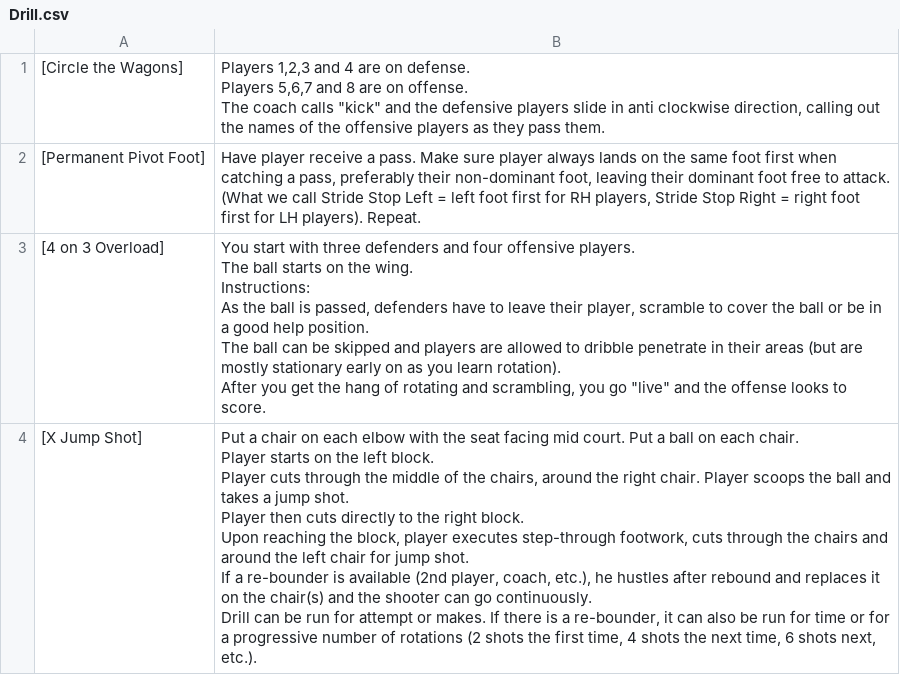
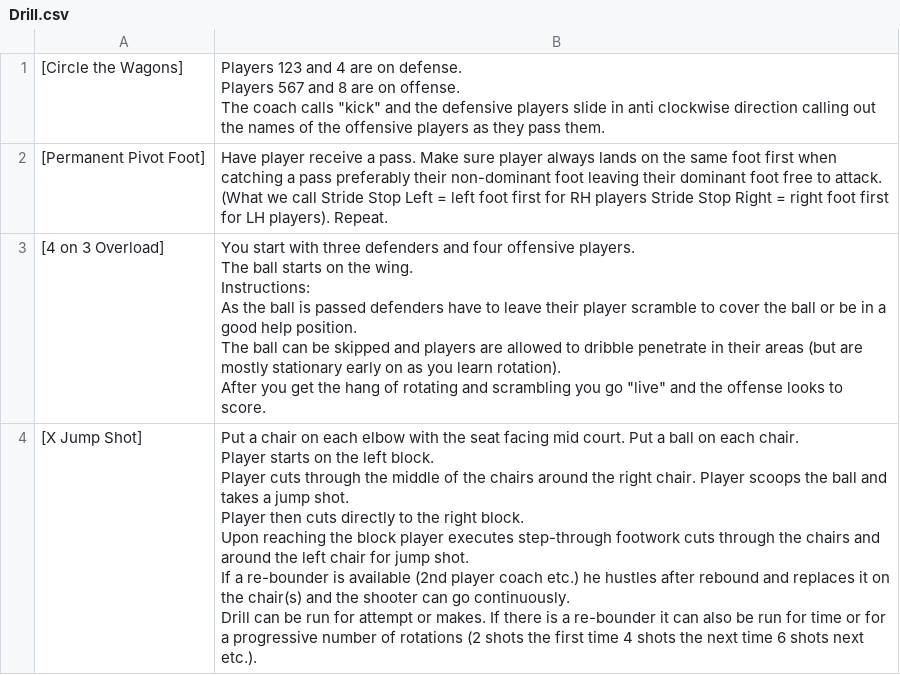
Before and after one commit to rhit-vorheeks/CTW_Repo, a CSV file: SampleData/Drill.csv, drawn as a sheet.

Commit message:
Drill data

```diff
--- a/SampleData/Drill.csv
+++ b/SampleData/Drill.csv
@@ -1,25 +1,25 @@
-[Circle the Wagons],"Players 1,2,3 and 4 are on defense.
-Players 5,6,7 and 8 are on offense.
-
-The coach calls ""kick"" and the defensive players slide in anti clockwise direction, calling out the names of the offensive players as they pass them."
-[Permanent Pivot Foot],"Have player receive a pass. Make sure player always lands on the same foot first when catching a pass, preferably their non-dominant foot, leaving their dominant foot free to attack. (What we call Stride Stop Left = left foot first for RH players, Stride Stop Right = right foot first for LH players). Repeat."
-[4 on 3 Overload],"You start with three defenders and four offensive players.
-
-The ball starts on the wing.
-
-
-Instructions:
-As the ball is passed, defenders have to leave their player, scramble to cover the ball or be in a good help position.
-
-The ball can be skipped and players are allowed to dribble penetrate in their areas (but are mostly stationary early on as you learn rotation).
-
-After you get the hang of rotating and scrambling, you go ""live"" and the offense looks to score."
-[X Jump Shot],"Put a chair on each elbow with the seat facing mid court. Put a ball on each chair.
-Player starts on the left block.
-
-Player cuts through the middle of the chairs, around the right chair. Player scoops the ball and takes a jump shot.
-
-Player then cuts directly to the right block.
-Upon reaching the block, player executes step-through footwork, cuts through the chairs and around the left chair for jump shot.
-If a re-bounder is available (2nd player, coach, etc.), he hustles after rebound and replaces it on the chair(s) and the shooter can go continuously.
-Drill can be run for attempt or makes. If there is a re-bounder, it can also be run for time or for a progressive number of rotations (2 shots the first time, 4 shots the next time, 6 shots next, etc.)."
+[Circle the Wagons],"Players 123 and 4 are on defense.
+Players 567 and 8 are on offense.
+
+The coach calls ""kick"" and the defensive players slide in anti clockwise direction calling out the names of the offensive players as they pass them."
+[Permanent Pivot Foot],Have player receive a pass. Make sure player always lands on the same foot first when catching a pass preferably their non-dominant foot leaving their dominant foot free to attack. (What we call Stride Stop Left = left foot first for RH players Stride Stop Right = right foot first for LH players). Repeat.
+[4 on 3 Overload],"You start with three defenders and four offensive players.
+
+The ball starts on the wing.
+
+
+Instructions:
+As the ball is passed defenders have to leave their player scramble to cover the ball or be in a good help position.
+
+The ball can be skipped and players are allowed to dribble penetrate in their areas (but are mostly stationary early on as you learn rotation).
+
+After you get the hang of rotating and scrambling you go ""live"" and the offense looks to score."
+[X Jump Shot],"Put a chair on each elbow with the seat facing mid court. Put a ball on each chair.
+Player starts on the left block.
+
+Player cuts through the middle of the chairs around the right chair. Player scoops the ball and takes a jump shot.
+
+Player then cuts directly to the right block.
+Upon reaching the block player executes step-through footwork cuts through the chairs and around the left chair for jump shot.
+If a re-bounder is available (2nd player coach etc.) he hustles after rebound and replaces it on the chair(s) and the shooter can go continuously.
+Drill can be run for attempt or makes. If there is a re-bounder it can also be run for time or for a progressive number of rotations (2 shots the first time 4 shots the next time 6 shots next etc.)."
```
